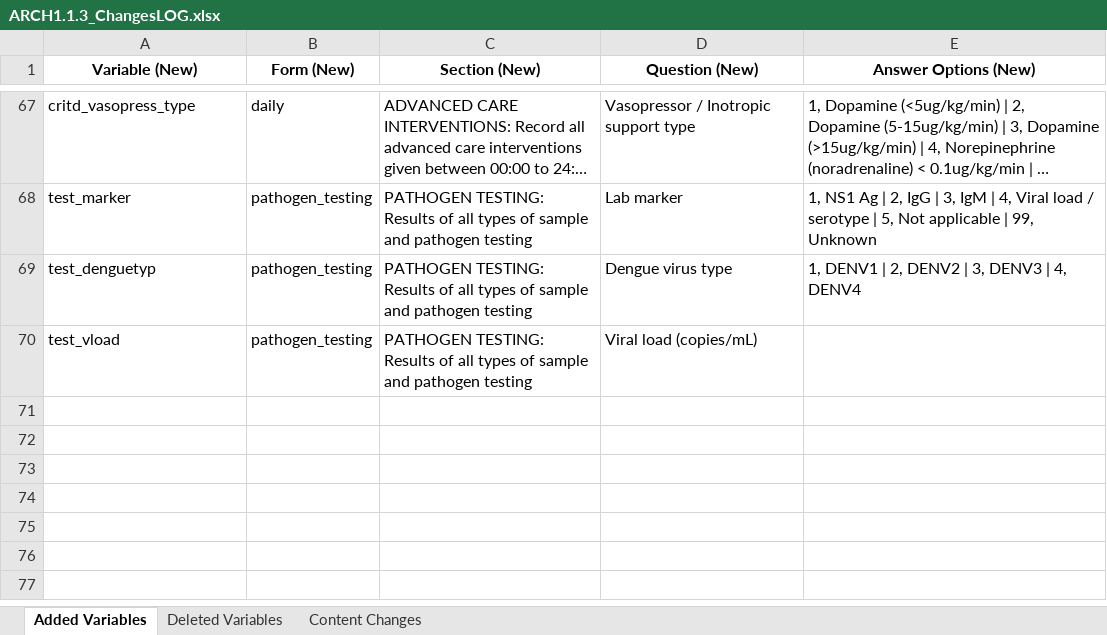
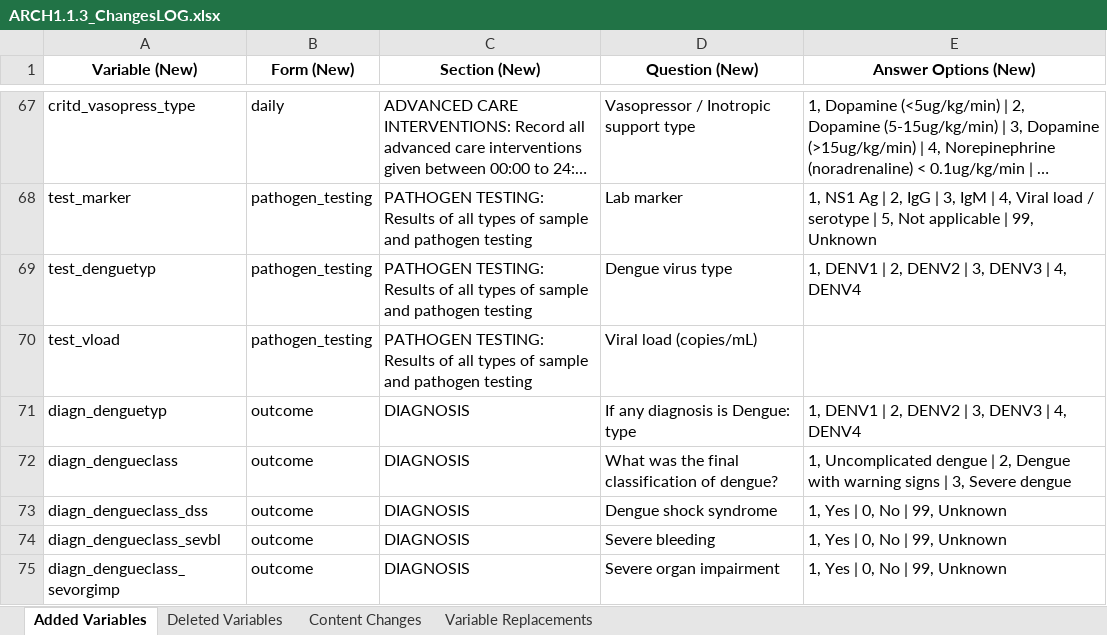
Before and after one commit to ISARICResearch/DataPlatform, an Excel workbook: ARCH/ARCH1.1.3/ARCH1.1.3_ChangesLOG.xlsx, sheet Added Variables, drawn as a sheet; only a part is shown, gaps mark what is left out; long unchanged cells end in …; values as stored, in another font and other column widths than the file's, no borders; the diff names each change by its address in the sheet, - before the commit and + after, or states it on an @@ line.

```diff
--- a/ARCH/ARCH1.1.3/ARCH1.1.3_ChangesLOG.xlsx (sheet Added Variables)
+++ b/ARCH/ARCH1.1.3/ARCH1.1.3_ChangesLOG.xlsx (sheet Added Variables)
+sheet tab: Variable Replacements
+row 71: diagn_denguetyp | outcome | DIAGNOSIS | If any diagnosis is Dengue: type | 1, DENV1 | 2, DENV2 | 3, DENV3 | 4, DENV4
+row 72: diagn_dengueclass | outcome | DIAGNOSIS | What was the final classification of dengue? | 1, Uncomplicated dengue | 2, Dengue with warning signs | 3, Severe dengue
+row 73: diagn_dengueclass_dss | outcome | DIAGNOSIS | Dengue shock syndrome | 1, Yes | 0, No | 99, Unknown
+row 74: diagn_dengueclass_sevbl | outcome | DIAGNOSIS | Severe bleeding | 1, Yes | 0, No | 99, Unknown
+row 75: diagn_dengueclass_sevorgimp | outcome | DIAGNOSIS | Severe organ impairment | 1, Yes | 0, No | 99, Unknown
```
Also changed, not shown: sheet Deleted Variables, sheet Content Changes.
